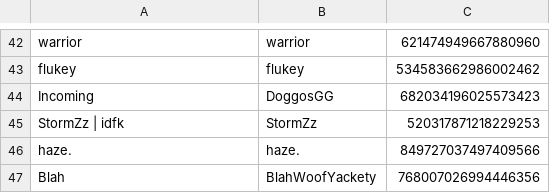
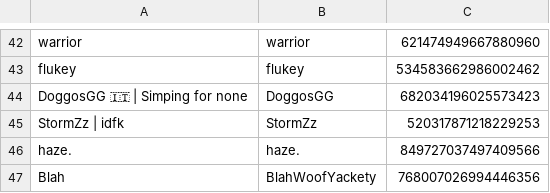
Before and after one commit to eyezayugh-rl/Scrubbys-Garage, a CSV file: Players/players.csv, drawn as a sheet; only a part is shown, gaps mark what is left out.

Commit message:
Updated Players

```diff
--- a/Players/players.csv
+++ b/Players/players.csv
@@ -43,3 +43,3 @@ warrior,warrior,621474949667880960
 flukey,flukey,534583662986002462
-Incoming,DoggosGG,682034196025573423
+DoggosGG 🇮🇹 | Simping for none,DoggosGG,682034196025573423
 StormZz | idfk,StormZz,520317871218229253
```
